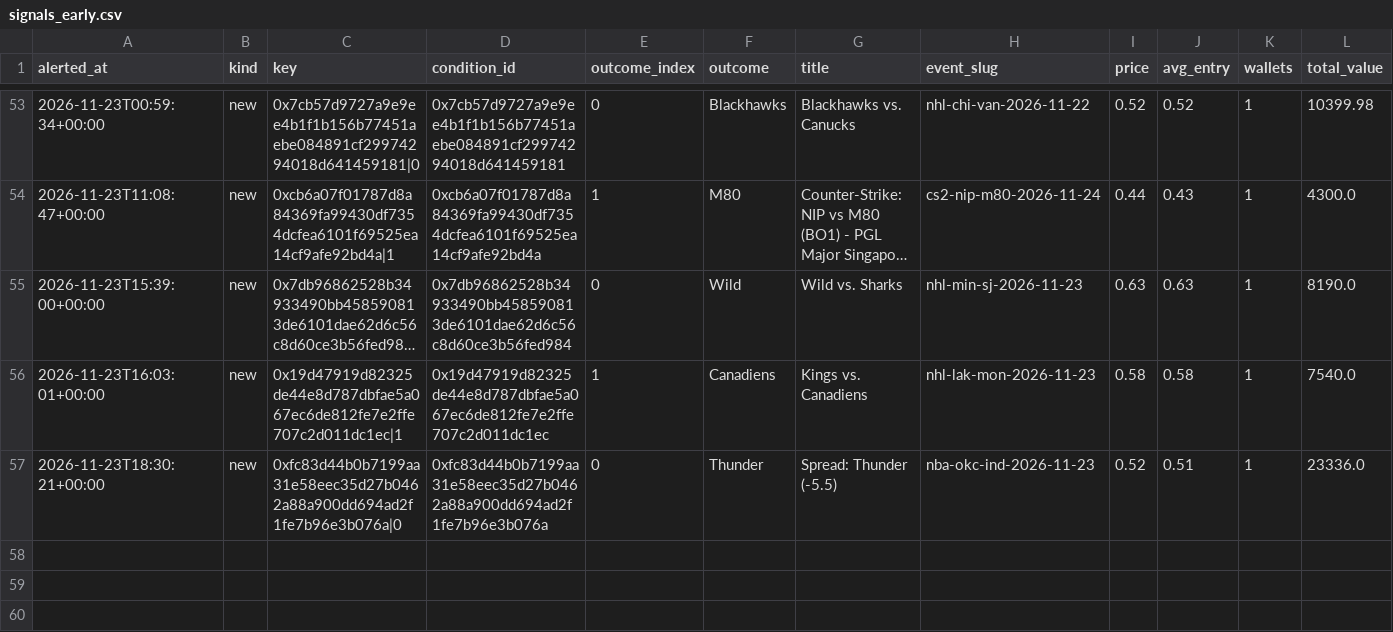
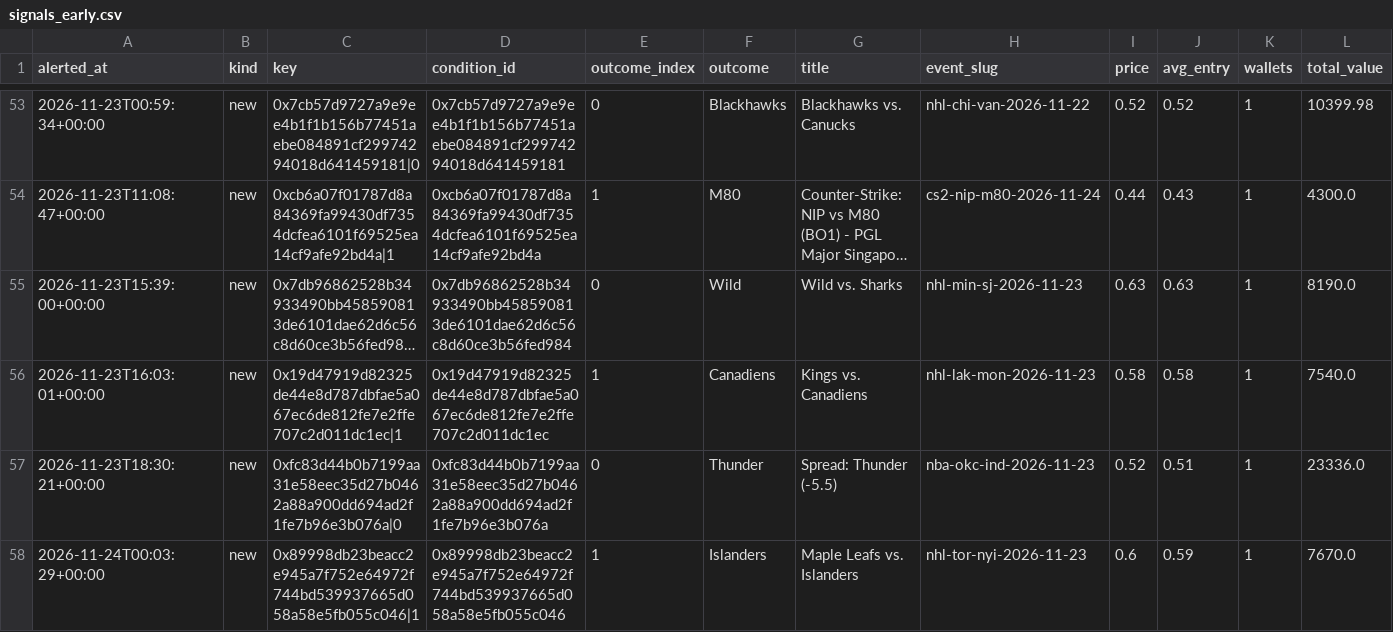
Before and after one commit to hunterscottsmith2-ctrl/polytail, a CSV file: signals_early.csv, drawn as a sheet; only a part is shown, gaps mark what is left out; long unchanged cells end in …; rows hold the shown columns only; the diff names each change by its address in the sheet, - before the commit and + after, or states it on an @@ line.

```diff
--- a/signals_early.csv
+++ b/signals_early.csv
+row 58: 2026-11-24T00:03:29+00:00 | new | 0x89998db23beacc2e945a7f752e64972f744bd539937665d058a58e5fb055c046|1 | 0x89998db23beacc2e945a7f752e64972f744bd539937665d058a58e5fb055c046 | 1 | Islanders | Maple Leafs vs. Islanders | nhl-tor-nyi-2026-11-23 | 0.6 | 0.59 | 1 | 7670.0
```
Also changed, not shown: fills_early.csv, 5 other files.
